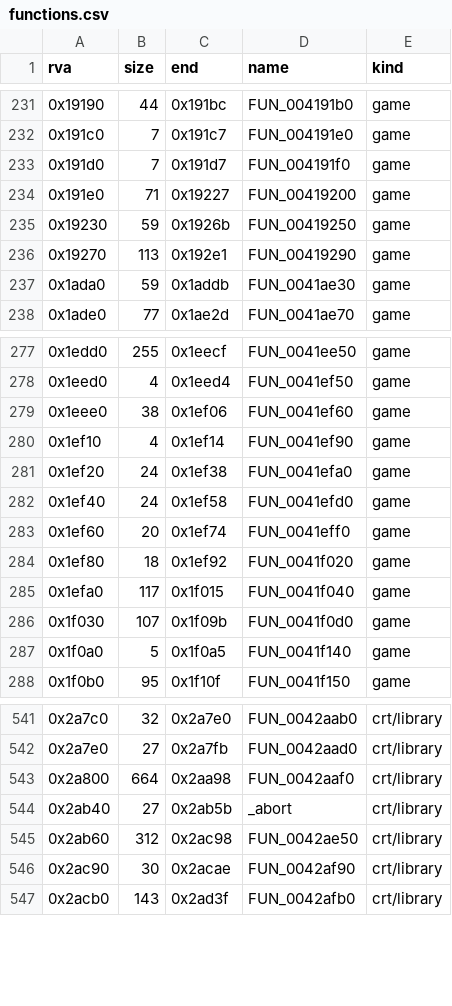
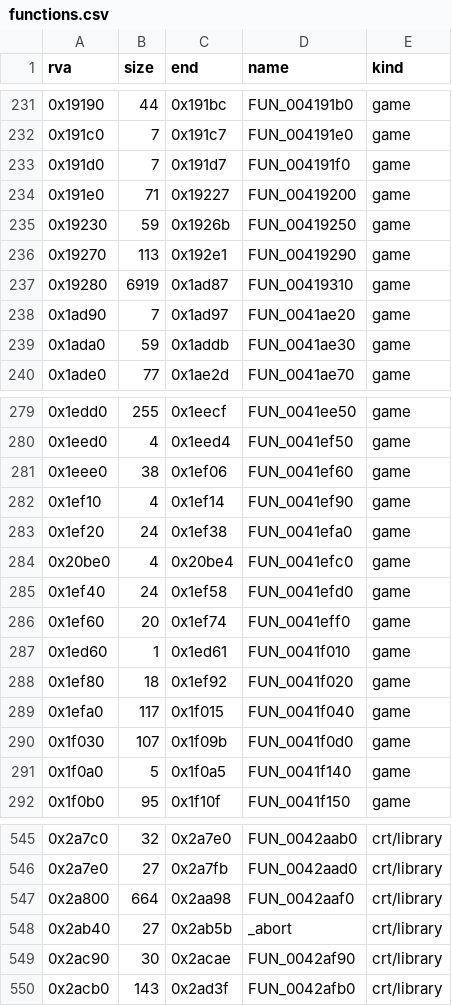
Before and after one commit to missingno7/blupi_recon, a CSV file: oracle/sb1-eggbert-en/functions.csv, drawn as a sheet; only a part is shown, gaps mark what is left out.

```diff
--- a/oracle/sb1-eggbert-en/functions.csv
+++ b/oracle/sb1-eggbert-en/functions.csv
@@ -236,2 +236,4 @@ rva,size,end,name,kind
 0x19270,113,0x192e1,FUN_00419290,game
+0x19280,6919,0x1ad87,FUN_00419310,game
+0x1ad90,7,0x1ad97,FUN_0041ae20,game
 0x1ada0,59,0x1addb,FUN_0041ae30,game
@@ -281,4 +283,6 @@ rva,size,end,name,kind
 0x1ef20,24,0x1ef38,FUN_0041efa0,game
+0x20be0,4,0x20be4,FUN_0041efc0,game
 0x1ef40,24,0x1ef58,FUN_0041efd0,game
 0x1ef60,20,0x1ef74,FUN_0041eff0,game
+0x1ed60,1,0x1ed61,FUN_0041f010,game
 0x1ef80,18,0x1ef92,FUN_0041f020,game
@@ -544,3 +548,2 @@ rva,size,end,name,kind
 0x2ab40,27,0x2ab5b,_abort,crt/library
-0x2ab60,312,0x2ac98,FUN_0042ae50,crt/library
 0x2ac90,30,0x2acae,FUN_0042af90,crt/library
```
Also changed, not shown: oracle/sb1-eggbert-en/tu_map.csv, 14 other files.
